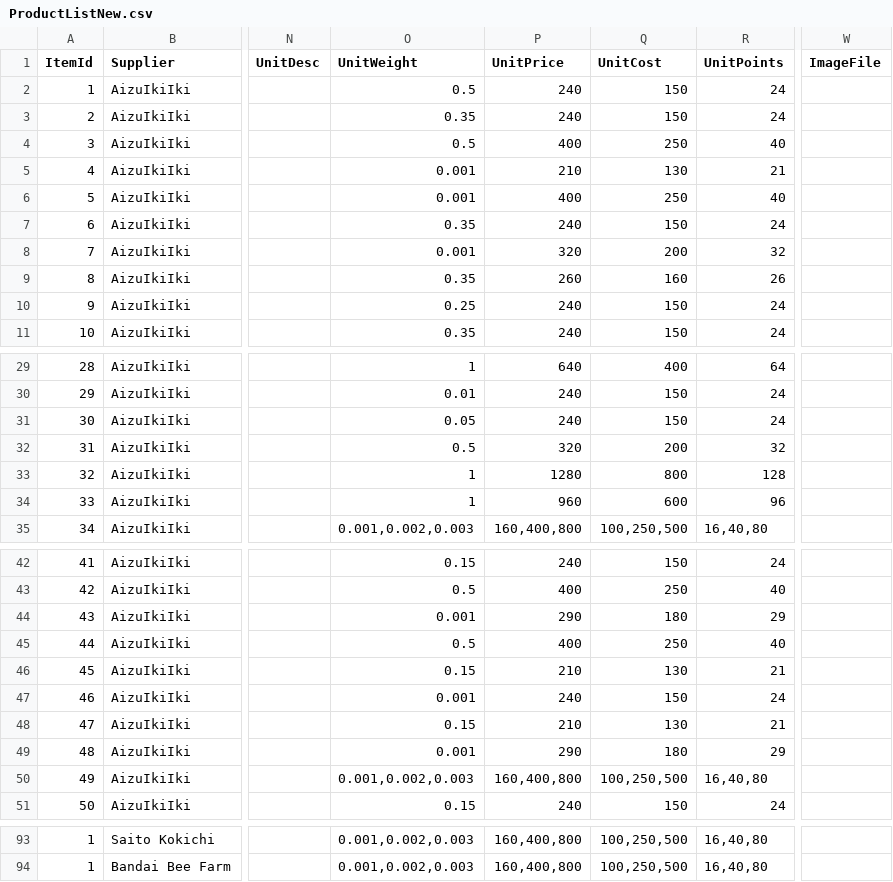
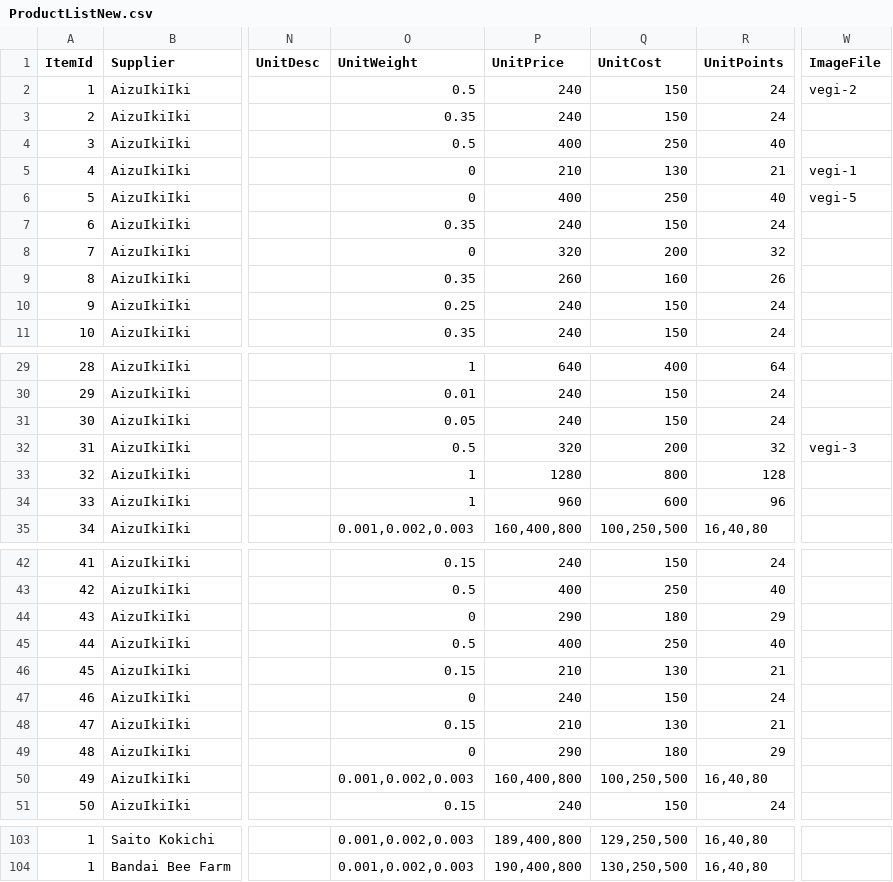
Before and after one commit to arkadiyk/tento, a CSV file: data/ProductListNew.csv, drawn as a sheet; only a part is shown, gaps mark what is left out; addresses are those after the commit; the diff covers the shown part only; the diff names each change by its address in the sheet, - before the commit and + after, or states it on an @@ line.

```diff
--- a/data/ProductListNew.csv
+++ b/data/ProductListNew.csv
-W2 (ImageFile): (empty)
+W2 (ImageFile): vegi-2
-O5:O6 (UnitWeight): 0.001
+O5:O6 (UnitWeight): 0
-W5 (ImageFile): (empty)
+W5 (ImageFile): vegi-1
-W6 (ImageFile): (empty)
+W6 (ImageFile): vegi-5
-O8 (UnitWeight): 0.001
+O8 (UnitWeight): 0
-W32 (ImageFile): (empty)
+W32 (ImageFile): vegi-3
-O44 (UnitWeight): 0.001
+O44 (UnitWeight): 0
-O47 (UnitWeight): 0.001
+O47 (UnitWeight): 0
-O49 (UnitWeight): 0.001
+O49 (UnitWeight): 0
-P103 (UnitPrice): 160,400,800
+P103 (UnitPrice): 189,400,800
-Q103 (UnitCost): 100,250,500
+Q103 (UnitCost): 129,250,500
-P104 (UnitPrice): 160,400,800
+P104 (UnitPrice): 190,400,800
-Q104 (UnitCost): 100,250,500
+Q104 (UnitCost): 130,250,500
```
Also changed, not shown: 10 added rows and 60 edited cells elsewhere in this file, 16 other files.
